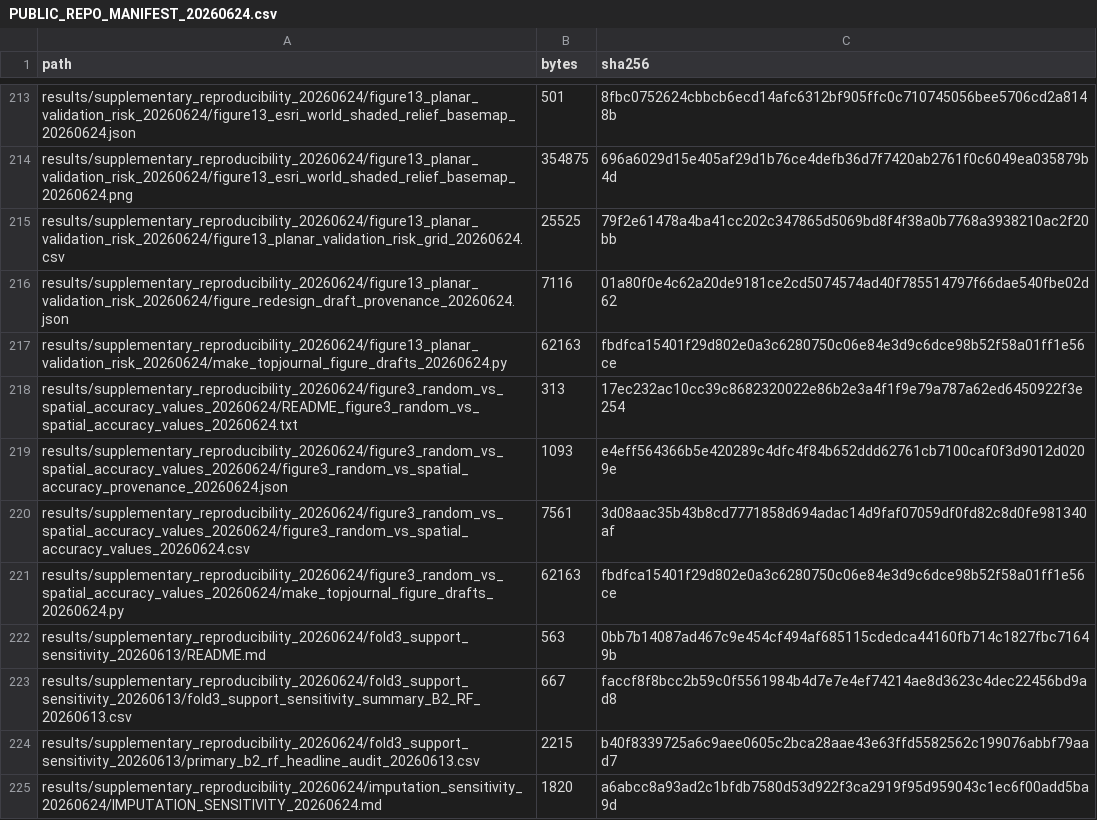
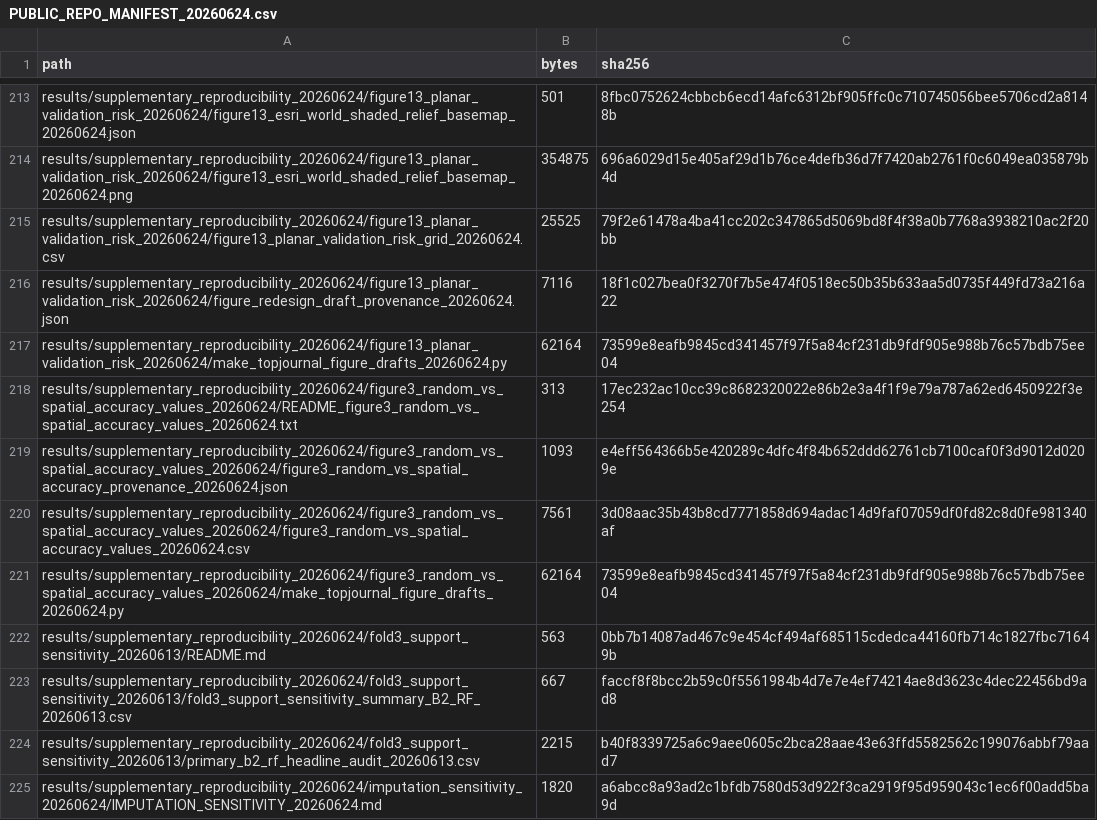
Before and after one commit to wenzhedai57-coder/spatial-validation-geoai-smallholder-mapping, a CSV file: manifests_checksums/PUBLIC_REPO_MANIFEST_20260624.csv, drawn as a sheet; only a part is shown, gaps mark what is left out.

```diff
--- a/manifests_checksums/PUBLIC_REPO_MANIFEST_20260624.csv
+++ b/manifests_checksums/PUBLIC_REPO_MANIFEST_20260624.csv
@@ -215,4 +215,4 @@ results/supplementary_reproducibility_20260624/figure13_planar_validation_risk_2
 results/supplementary_reproducibility_20260624/figure13_planar_validation_risk_20260624/figure13_planar_validation_risk_grid_20260624.csv,25525,79f2e61478a4ba41cc202c347865d5069bd8f4f38a0b7768a3938210ac2f20bb
-results/supplementary_reproducibility_20260624/figure13_planar_validation_risk_20260624/figure_redesign_draft_provenance_20260624.json,7116,01a80f0e4c62a20de9181ce2cd5074574ad40f785514797f66dae540fbe02d62
-results/supplementary_reproducibility_20260624/figure13_planar_validation_risk_20260624/make_topjournal_figure_drafts_20260624.py,62163,fbdfca15401f29d802e0a3c6280750c06e84e3d9c6dce98b52f58a01ff1e56ce
+results/supplementary_reproducibility_20260624/figure13_planar_validation_risk_20260624/figure_redesign_draft_provenance_20260624.json,7116,18f1c027bea0f3270f7b5e474f0518ec50b35b633aa5d0735f449fd73a216a22
+results/supplementary_reproducibility_20260624/figure13_planar_validation_risk_20260624/make_topjournal_figure_drafts_20260624.py,62164,73599e8eafb9845cd341457f97f5a84cf231db9fdf905e988b76c57bdb75ee04
 results/supplementary_reproducibility_20260624/figure3_random_vs_spatial_accuracy_values_20260624/README_figure3_random_vs_spatial_accuracy_values_20260624.txt,313,17ec232ac10cc39c8682320022e86b2e3a4f1f9e79a787a62ed6450922f3e254
@@ -220,3 +220,3 @@ results/supplementary_reproducibility_20260624/figure3_random_vs_spatial_accurac
 results/supplementary_reproducibility_20260624/figure3_random_vs_spatial_accuracy_values_20260624/figure3_random_vs_spatial_accuracy_values_20260624.csv,7561,3d08aac35b43b8cd7771858d694adac14d9faf07059df0fd82c8d0fe981340af
-results/supplementary_reproducibility_20260624/figure3_random_vs_spatial_accuracy_values_20260624/make_topjournal_figure_drafts_20260624.py,62163,fbdfca15401f29d802e0a3c6280750c06e84e3d9c6dce98b52f58a01ff1e56ce
+results/supplementary_reproducibility_20260624/figure3_random_vs_spatial_accuracy_values_20260624/make_topjournal_figure_drafts_20260624.py,62164,73599e8eafb9845cd341457f97f5a84cf231db9fdf905e988b76c57bdb75ee04
 results/supplementary_reproducibility_20260624/fold3_support_sensitivity_20260613/README.md,563,0bb7b14087ad467c9e454cf494af685115cdedca44160fb714c1827fbc71649b
```
Also changed, not shown: 5 other files.
